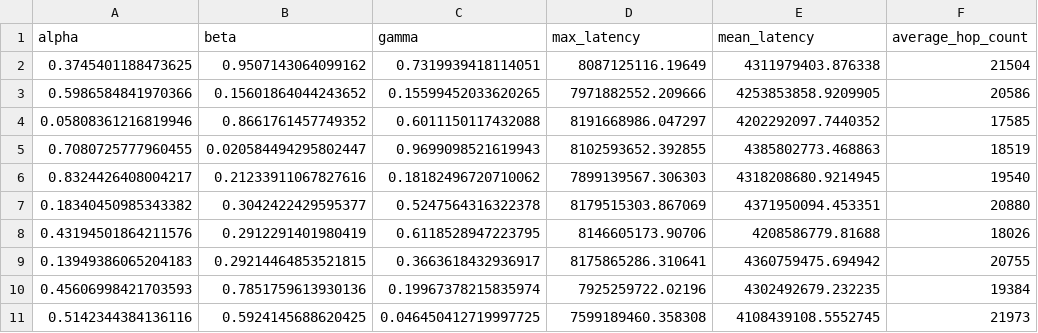
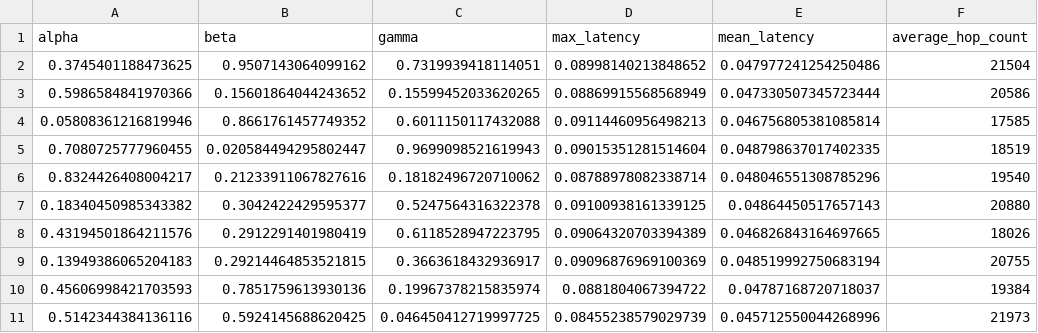
Before and after one commit to AtlantaEmrys2002/LEO_Satellite_Network_Topology_Design, a CSV file: results.csv, drawn as a sheet.

```diff
--- a/results.csv
+++ b/results.csv
@@ -1,11 +1,11 @@
 alpha,beta,gamma,max_latency,mean_latency,average_hop_count
-0.3745401188473625,0.9507143064099162,0.7319939418114051,8087125116.19649,4311979403.876338,21504
-0.5986584841970366,0.15601864044243652,0.15599452033620265,7971882552.209666,4253853858.9209905,20586
-0.05808361216819946,0.8661761457749352,0.6011150117432088,8191668986.047297,4202292097.7440352,17585
-0.7080725777960455,0.020584494295802447,0.9699098521619943,8102593652.392855,4385802773.468863,18519
-0.8324426408004217,0.21233911067827616,0.18182496720710062,7899139567.306303,4318208680.9214945,19540
-0.18340450985343382,0.3042422429595377,0.5247564316322378,8179515303.867069,4371950094.453351,20880
-0.43194501864211576,0.2912291401980419,0.6118528947223795,8146605173.90706,4208586779.81688,18026
-0.13949386065204183,0.29214464853521815,0.3663618432936917,8175865286.310641,4360759475.694942,20755
-0.45606998421703593,0.7851759613930136,0.19967378215835974,7925259722.02196,4302492679.232235,19384
-0.5142344384136116,0.5924145688620425,0.046450412719997725,7599189460.358308,4108439108.5552745,21973
+0.3745401188473625,0.9507143064099162,0.7319939418114051,0.08998140213848652,0.047977241254250486,21504
+0.5986584841970366,0.15601864044243652,0.15599452033620265,0.08869915568568949,0.047330507345723444,20586
+0.05808361216819946,0.8661761457749352,0.6011150117432088,0.09114460956498213,0.046756805381085814,17585
+0.7080725777960455,0.020584494295802447,0.9699098521619943,0.09015351281514604,0.048798637017402335,18519
+0.8324426408004217,0.21233911067827616,0.18182496720710062,0.08788978082338714,0.048046551308785296,19540
+0.18340450985343382,0.3042422429595377,0.5247564316322378,0.09100938161339125,0.04864450517657143,20880
+0.43194501864211576,0.2912291401980419,0.6118528947223795,0.09064320703394389,0.046826843164697665,18026
+0.13949386065204183,0.29214464853521815,0.3663618432936917,0.09096876969100369,0.048519992750683194,20755
+0.45606998421703593,0.7851759613930136,0.19967378215835974,0.0881804067394722,0.04787168720718037,19384
+0.5142344384136116,0.5924145688620425,0.046450412719997725,0.08455238579029739,0.045712550044268996,21973
```
Also changed, not shown: 1 other file.
